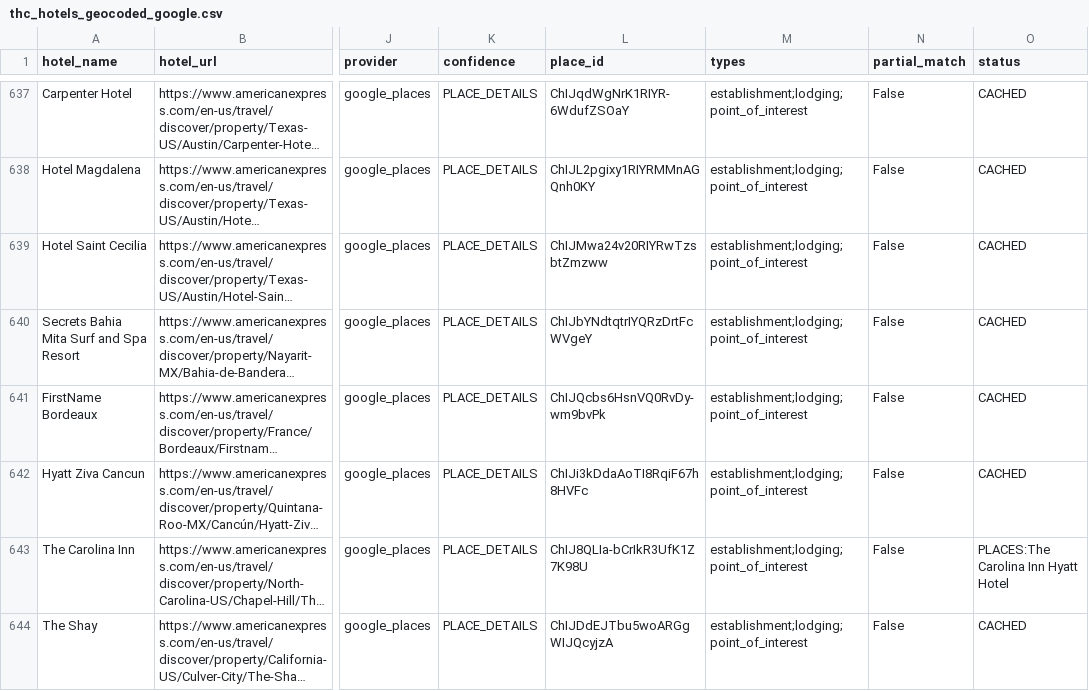
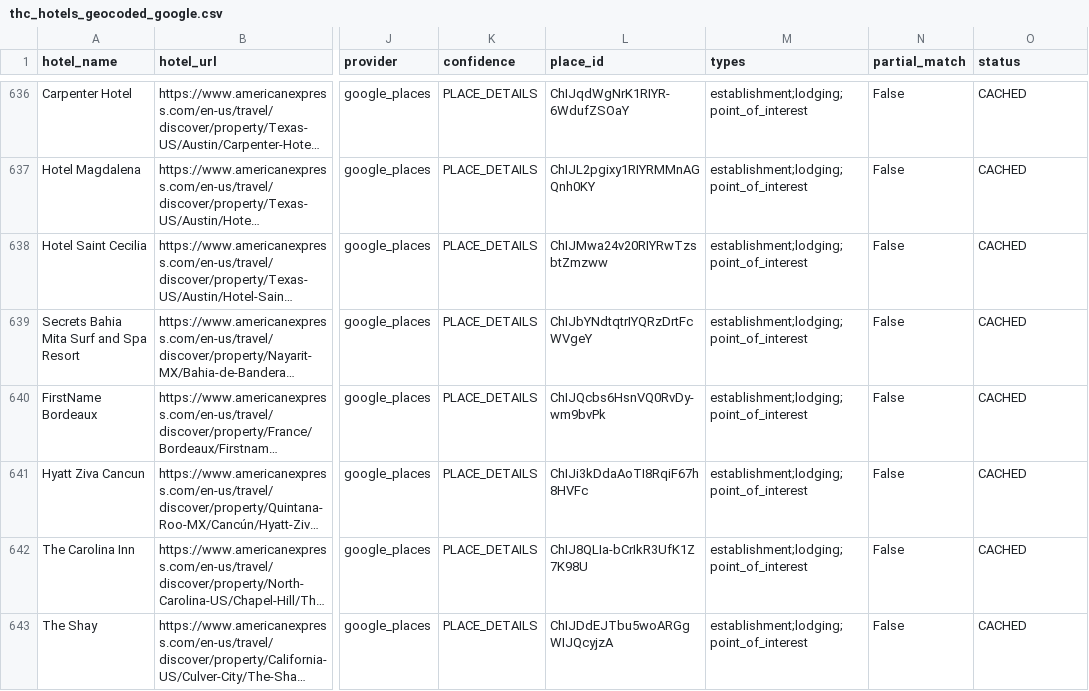
Before and after one commit to ZhengQ2/amex-hotel-credits, a CSV file: cache/thc_hotels_geocoded_google.csv, drawn as a sheet; only a part is shown, gaps mark what is left out; long unchanged cells end in …; addresses are those after the commit; the diff covers the shown part only; the diff names each change by its address in the sheet, - before the commit and + after, or states it on an @@ line.

```diff
--- a/cache/thc_hotels_geocoded_google.csv
+++ b/cache/thc_hotels_geocoded_google.csv
-O642 (status): PLACES:The Carolina Inn Hyatt Hotel
+O642 (status): CACHED
```
Also changed, not shown: 1 removed row and 18 edited cells elsewhere in this file, cache/fhr_hotels_geocoded_google.csv, 3 other files.
